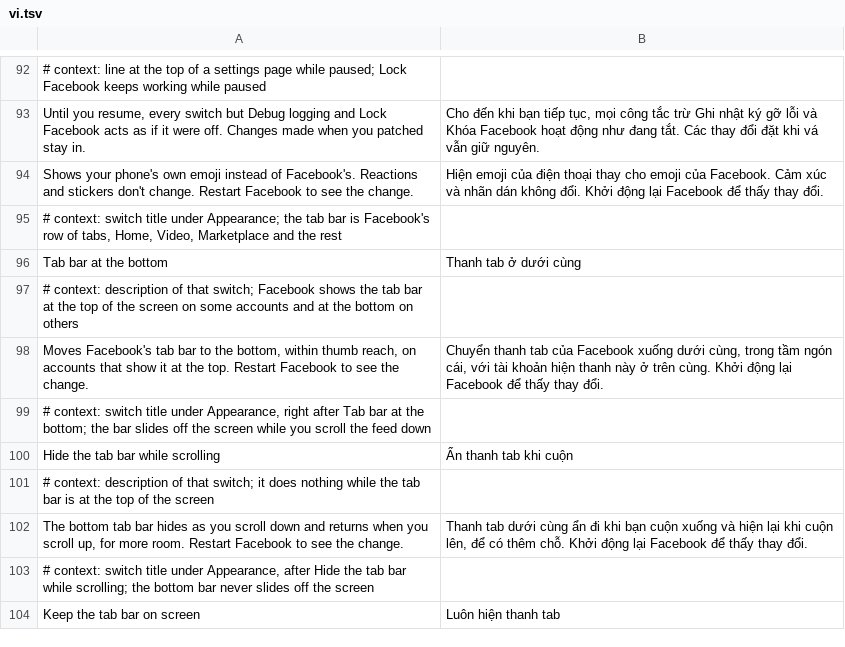
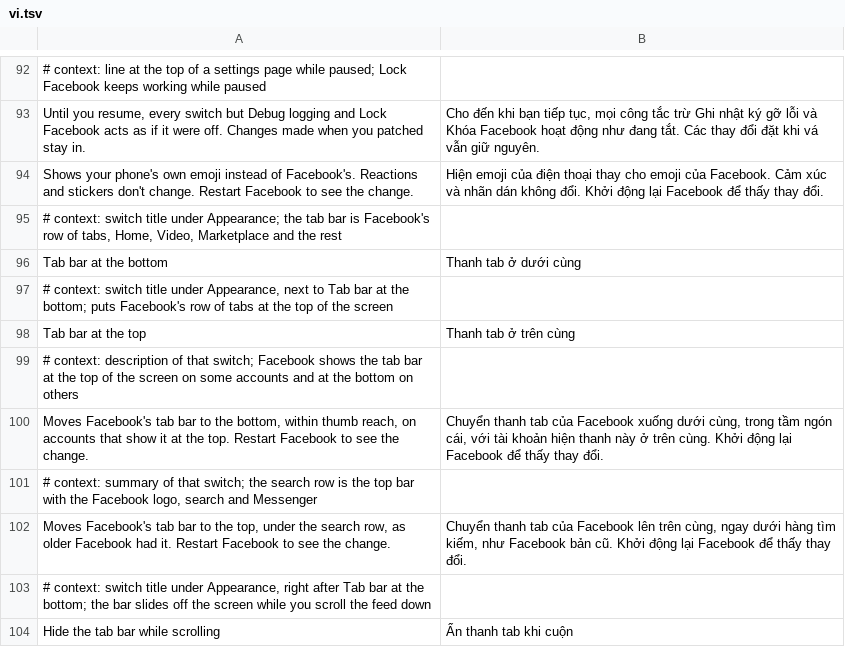
Before and after one commit to JhouHank/HushFacebook, a TSV file: extensions/shared/library/src/main/l10n/vi.tsv, drawn as a sheet; only a part is shown, gaps mark what is left out; the shorter side is filled out with more unchanged rows; the diff names each change by its address in the sheet, - before the commit and + after, or states it on an @@ line.

Commit message:
feat: switch to put the tab bar at the top
Facebook 582 still draws its older top layout when its own tab bar override
reads NO, so the hook that answers YES for the bottom switch now answers NO
for a new top switch. The bottom switch wins when both are on, and the top
one greys out under it, so nothing changes for anyone who had it on.

Refs #166

```diff
--- a/extensions/shared/library/src/main/l10n/vi.tsv
+++ b/extensions/shared/library/src/main/l10n/vi.tsv
+row 97: # context: switch title under Appearance, next to Tab bar at the bottom; puts Facebook's row of tabs at the top of the screen
+row 98: Tab bar at the top | Thanh tab ở trên cùng
+row 101: # context: summary of that switch; the search row is the top bar with the Facebook logo, search and Messenger
+row 102: Moves Facebook's tab bar to the top, under the search row, as older Facebook had it. Restart Facebook to see the change. | Chuyển thanh tab của Facebook lên trên cùng, ngay dưới hàng tìm kiếm, như Facebook bản cũ. Khởi động lại Facebook để thấy thay đổi.
```
Also changed, not shown: extensions/shared/library/src/main/l10n/de.tsv, extensions/shared/library/src/main/l10n/es.tsv, 15 other files.
